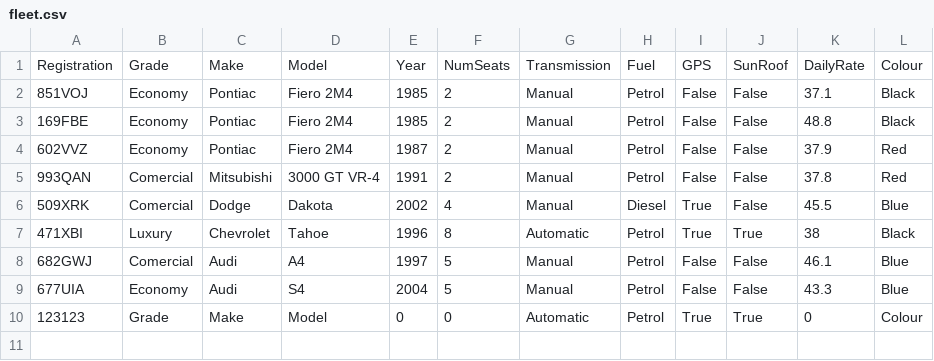
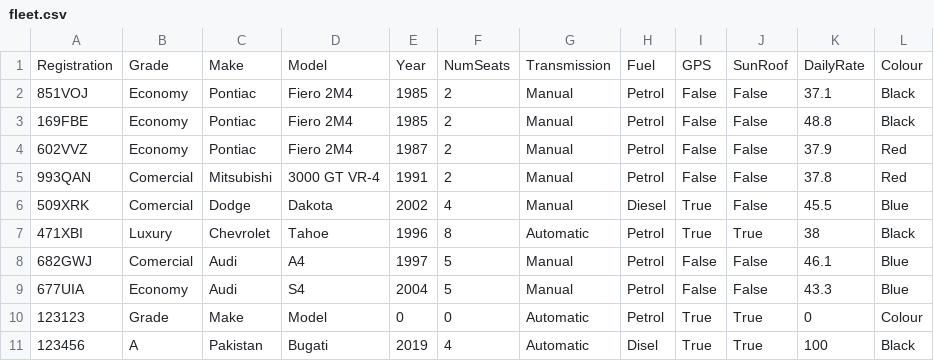
Before and after one commit to abdulmoiz99/Rent-A-Car, a CSV file: Data/fleet.csv, drawn as a sheet; the diff names each change by its address in the sheet, - before the commit and + after, or states it on an @@ line.

```diff
--- a/Data/fleet.csv
+++ b/Data/fleet.csv
+row 11: 123456 | A | Pakistan | Bugati | 2019 | 4 | Automatic | Disel | True | True | 100 | Black
```
Also changed, not shown: 3 other files.
